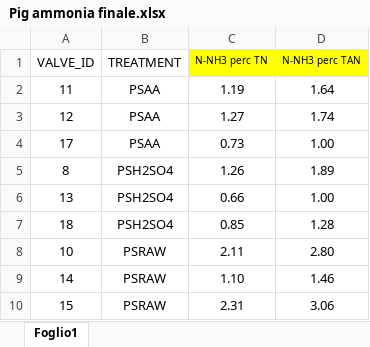
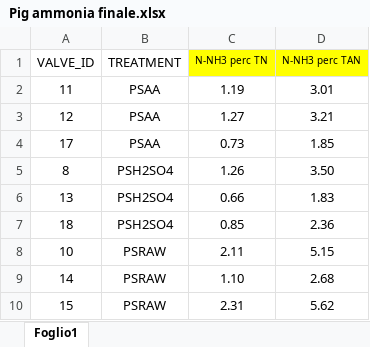
Before and after one commit to AU-BCE-EE/Benedetti-2026-N2O-AgroscenaNext, an Excel workbook: Rstudio/Dynamic chambers/Pig ammonia finale.xlsx, sheet Foglio1, drawn as a sheet; values as stored, in another font and other column widths than the file's, no borders; the diff names each change by its address in the sheet, - before the commit and + after, or states it on an @@ line.

```diff
--- a/Rstudio/Dynamic chambers/Pig ammonia finale.xlsx (sheet Foglio1)
+++ b/Rstudio/Dynamic chambers/Pig ammonia finale.xlsx (sheet Foglio1)
-D2 (N-NH3 perc TAN): 1.64
+D2 (N-NH3 perc TAN): 3.01
-D3 (N-NH3 perc TAN): 1.74
+D3 (N-NH3 perc TAN): 3.21
-D4 (N-NH3 perc TAN): 1.00
+D4 (N-NH3 perc TAN): 1.85
-D5 (N-NH3 perc TAN): 1.89
+D5 (N-NH3 perc TAN): 3.50
-D6 (N-NH3 perc TAN): 1.00
+D6 (N-NH3 perc TAN): 1.83
-D7 (N-NH3 perc TAN): 1.28
+D7 (N-NH3 perc TAN): 2.36
-D8 (N-NH3 perc TAN): 2.80
+D8 (N-NH3 perc TAN): 5.15
-D9 (N-NH3 perc TAN): 1.46
+D9 (N-NH3 perc TAN): 2.68
-D10 (N-NH3 perc TAN): 3.06
+D10 (N-NH3 perc TAN): 5.62
```
Also changed, not shown: Rstudio/Dynamic chambers/Cattle Final NH3.xlsx, 9 other files.
